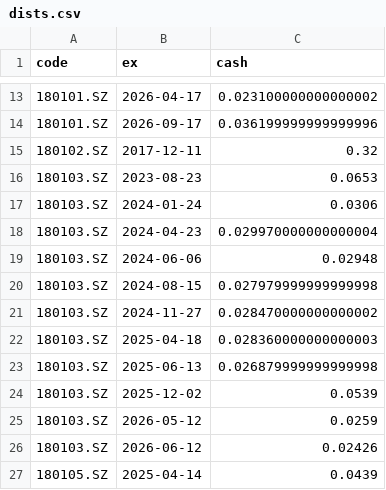
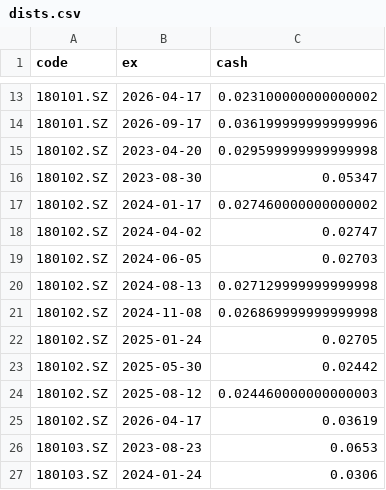
Before and after one commit to xianhuixu/reits-dashboard, a CSV file: spread_cache/dists.csv, drawn as a sheet; only a part is shown, gaps mark what is left out; the shorter side is filled out with more unchanged rows; the diff covers the shown part only.

```diff
--- a/spread_cache/dists.csv
+++ b/spread_cache/dists.csv
@@ -14,3 +14,13 @@ code,ex,cash
 180101.SZ,2026-09-17,0.036199999999999996
-180102.SZ,2017-12-11,0.32
+180102.SZ,2023-04-20,0.029599999999999998
+180102.SZ,2023-08-30,0.05347
+180102.SZ,2024-01-17,0.027460000000000002
+180102.SZ,2024-04-02,0.02747
+180102.SZ,2024-06-05,0.02703
+180102.SZ,2024-08-13,0.027129999999999998
+180102.SZ,2024-11-08,0.026869999999999998
+180102.SZ,2025-01-24,0.02705
+180102.SZ,2025-05-30,0.02442
+180102.SZ,2025-08-12,0.024460000000000003
+180102.SZ,2026-04-17,0.03619
 180103.SZ,2023-08-23,0.0653
```
Also changed, not shown: 19 added rows and 16 edited cells elsewhere in this file, spread_cache/prices.csv, 18 other files.
